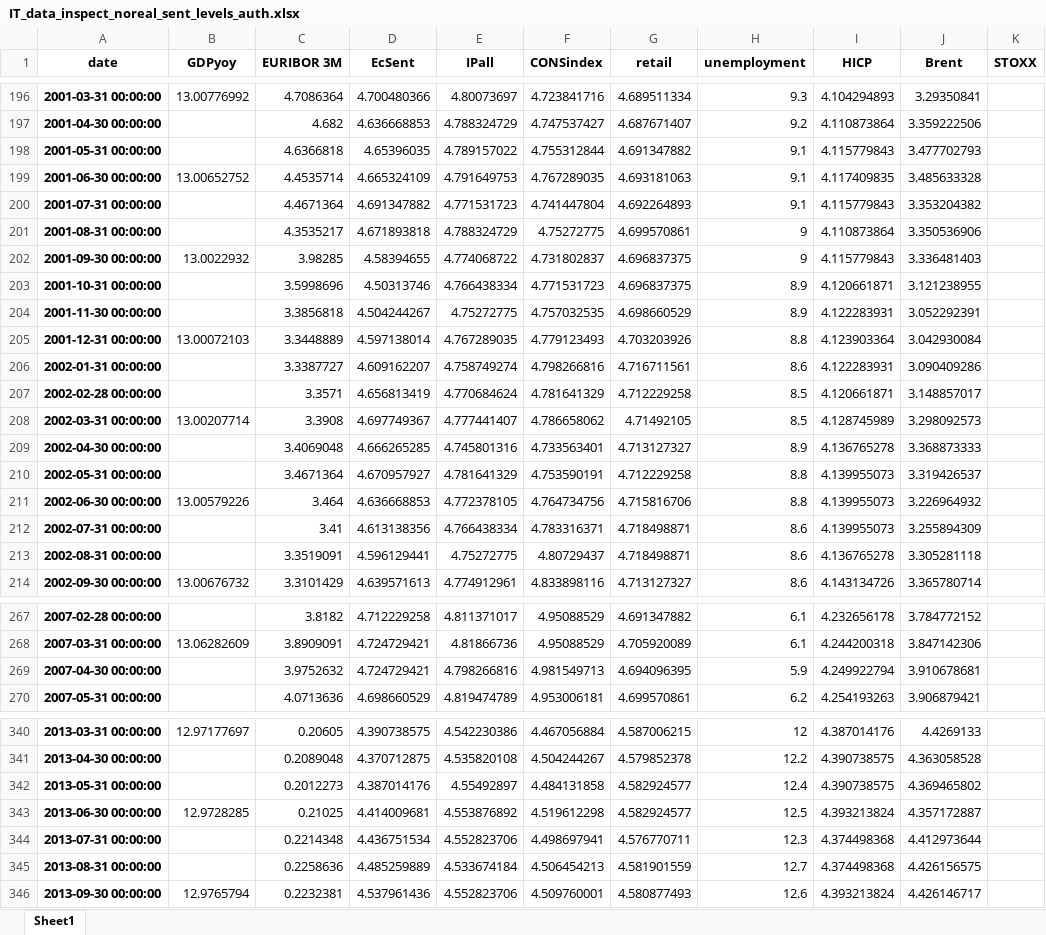
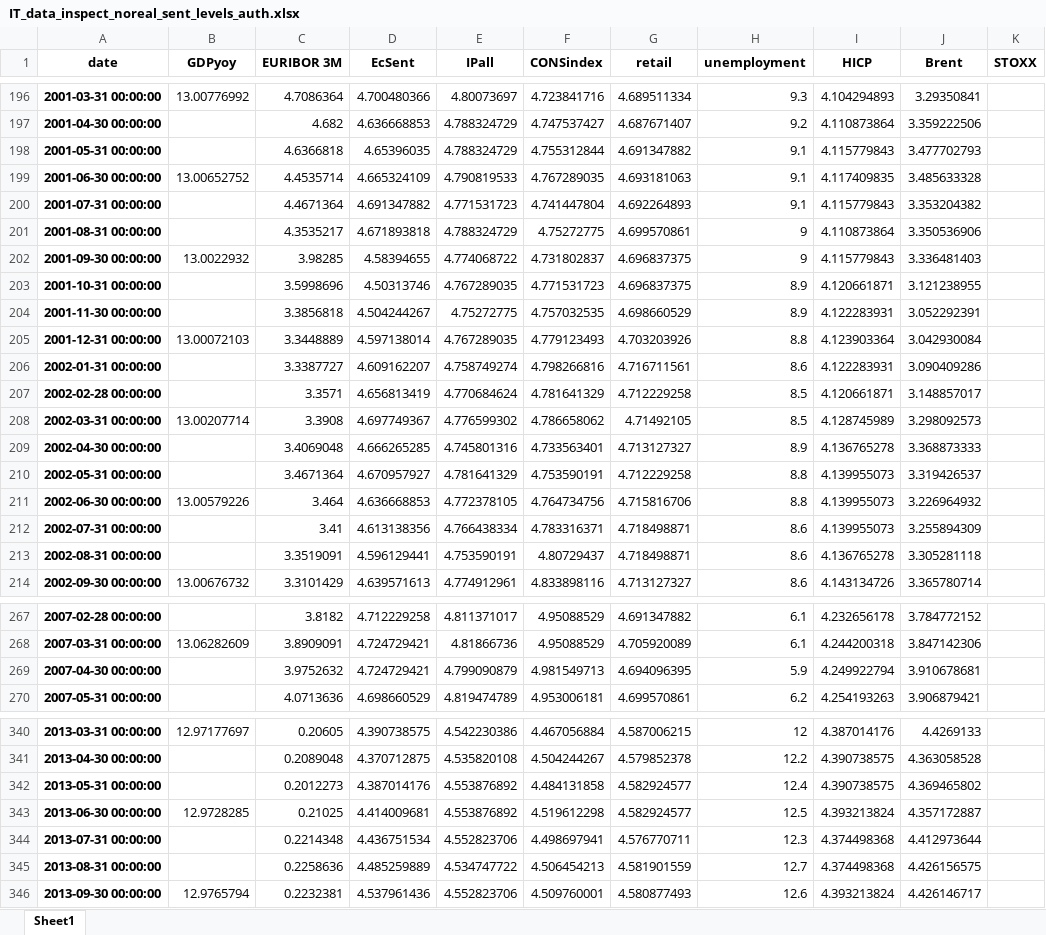
Before and after one commit to l-longo/live-forecast-dashboard, an Excel workbook: data/nowcast/IT_data_inspect_noreal_sent_levels_auth.xlsx, sheet Sheet1, drawn as a sheet; only a part is shown, gaps mark what is left out; values as stored, in another font and other column widths than the file's, no borders; the diff covers the shown part only; the diff names each change by its address in the sheet, - before the commit and + after, or states it on an @@ line.

```diff
--- a/data/nowcast/IT_data_inspect_noreal_sent_levels_auth.xlsx (sheet Sheet1)
+++ b/data/nowcast/IT_data_inspect_noreal_sent_levels_auth.xlsx (sheet Sheet1)
-E198 (IPall): 4.789157022
+E198 (IPall): 4.788324729
-E199 (IPall): 4.791649753
+E199 (IPall): 4.790819533
-E203 (IPall): 4.766438334
+E203 (IPall): 4.767289035
-E208 (IPall): 4.777441407
+E208 (IPall): 4.776599302
-E213 (IPall): 4.75272775
+E213 (IPall): 4.753590191
-E269 (IPall): 4.798266816
+E269 (IPall): 4.799090879
-E342 (IPall): 4.55492897
+E342 (IPall): 4.553876892
-E345 (IPall): 4.533674184
+E345 (IPall): 4.534747722
```
Also changed, not shown: 27 edited cells elsewhere in this sheet, data/nowcast/DE_data_inspect_noreal_sent_levels_auth.xlsx, data/nowcast/EA_data_inspect_noreal_sent_levels_auth.xlsx, 9 other files.
